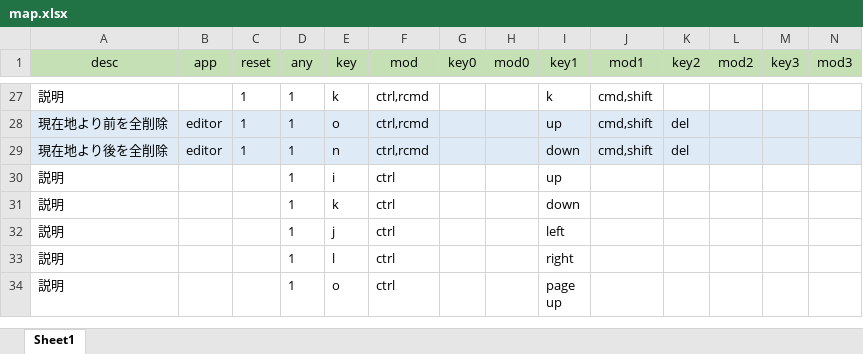
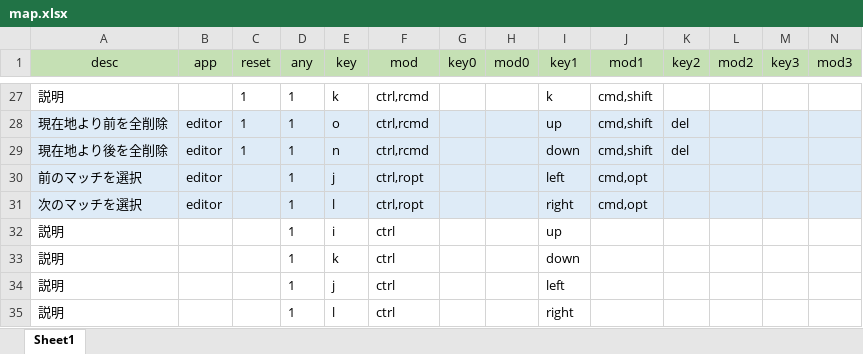
Before and after one commit to takanopontaro/Karabiner-Elements-keymap-gen, an Excel workbook: map.xlsx, sheet Sheet1, drawn as a sheet; only a part is shown, gaps mark what is left out; the shorter side is filled out with more unchanged rows; values as stored, in another font and other column widths than the file's, no borders; rows hold the shown columns only; the diff names each change by its address in the sheet, - before the commit and + after, or states it on an @@ line.

Commit message:
wow

```diff
--- a/map.xlsx (sheet Sheet1)
+++ b/map.xlsx (sheet Sheet1)
+row 30: 前のマッチを選択 | editor |  | 1 | j | ctrl,ropt |  |  | left | cmd,opt
+row 31: 次のマッチを選択 | editor |  | 1 | l | ctrl,ropt |  |  | right | cmd,opt
```
